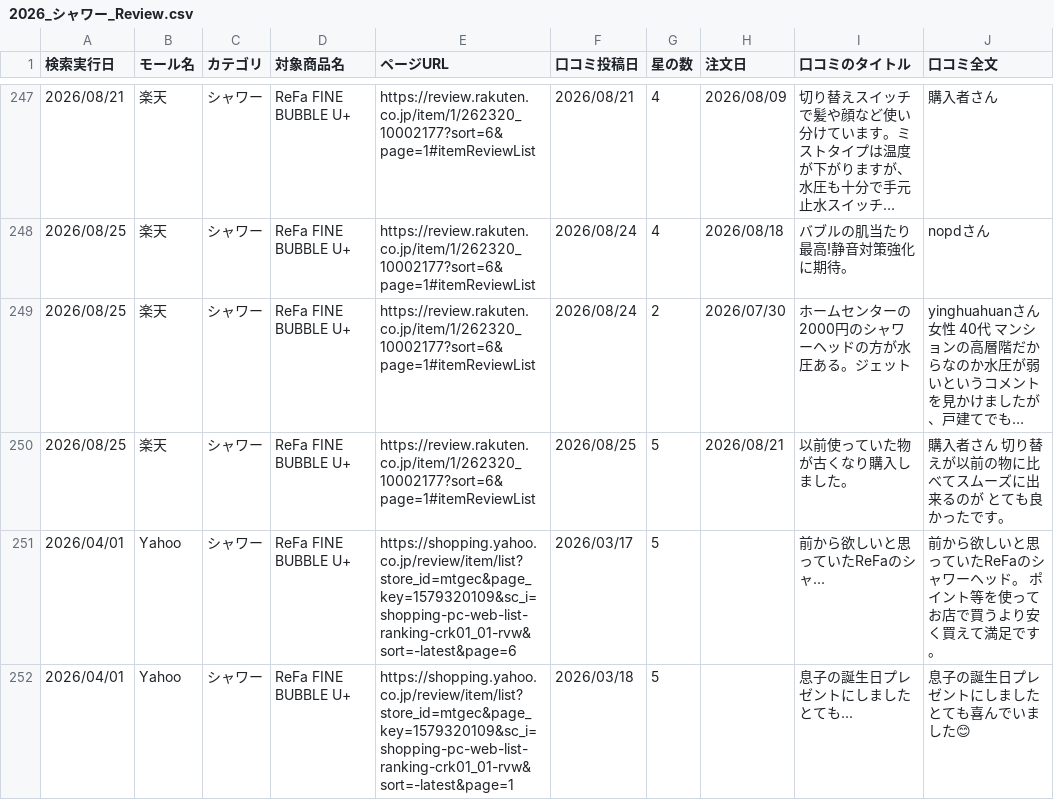
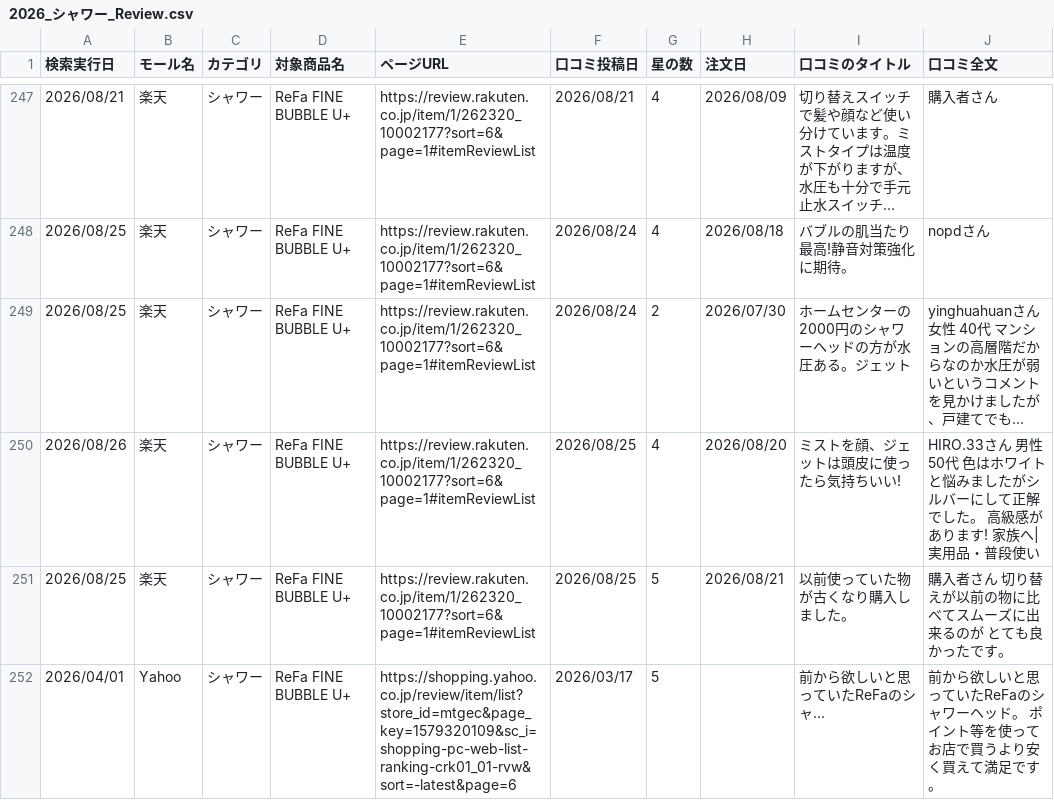
Before and after one commit to Beautech-1G/Review_scraper, a CSV file: review_csv/2026_シャワー_Review.csv, drawn as a sheet; only a part is shown, gaps mark what is left out; the shorter side is filled out with more unchanged rows; long unchanged cells end in …; the diff names each change by its address in the sheet, - before the commit and + after, or states it on an @@ line.

```diff
--- a/review_csv/2026_シャワー_Review.csv
+++ b/review_csv/2026_シャワー_Review.csv
+row 250: 2026/08/26 | 楽天 | シャワー | ReFa FINE BUBBLE U+ | https://review.rakuten.co.jp/item/1/262320_10002177?sort=6&page=1#itemReviewList | 2026/08/25 | 4 | 2026/08/20 | ミストを顔、ジェットは頭皮に使ったら気持ちいい! | HIRO.33さん 男性 50代 色はホワイトと悩みましたがシルバーにして正解でした。 高級感があります! 家族へ|実用品・普段使い
```
